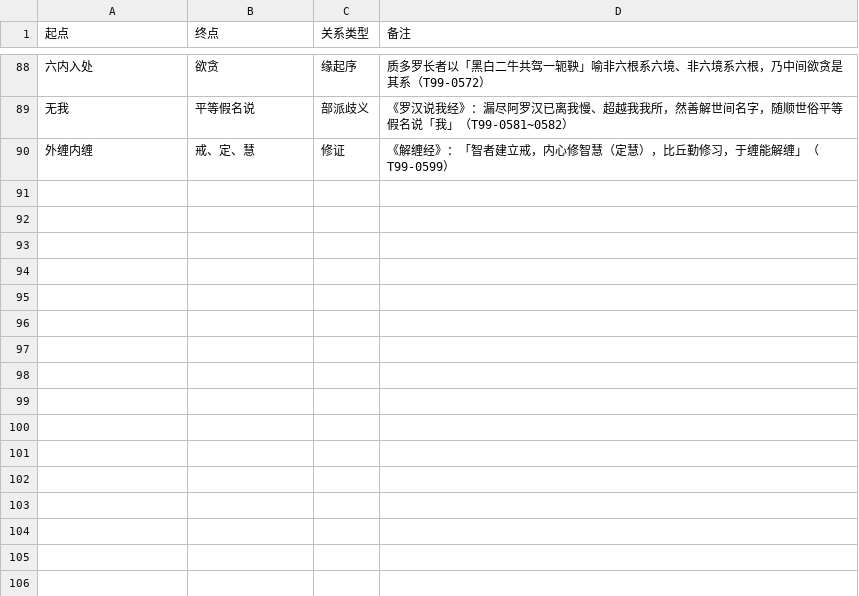
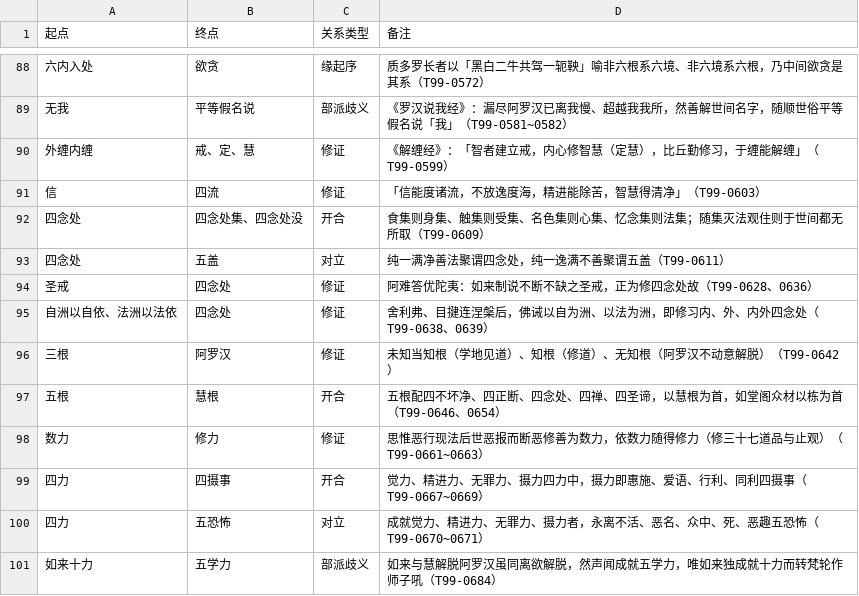
Before and after one commit to leeqcn/agama-graph, a CSV file: data/relations.csv, drawn as a sheet; only a part is shown, gaps mark what is left out; the diff names each change by its address in the sheet, - before the commit and + after, or states it on an @@ line.

Commit message:
feat: update data for T99-0601 to T99-0700
Extend knowledge graph relations, refine tag metadata, and register new change logs for records 0601-0700 to maintain synchronization with the Agama-graph codebase.

```diff
--- a/data/relations.csv
+++ b/data/relations.csv
+row 91: 信 | 四流 | 修证 | 「信能度诸流，不放逸度海，精进能除苦，智慧得清净」（T99-0603）
+row 92: 四念处 | 四念处集、四念处没 | 开合 | 食集则身集、触集则受集、名色集则心集、忆念集则法集；随集灭法观住则于世间都无所取（T99-0609）
+row 93: 四念处 | 五盖 | 对立 | 纯一满净善法聚谓四念处，纯一逸满不善聚谓五盖（T99-0611）
+row 94: 圣戒 | 四念处 | 修证 | 阿难答优陀夷：如来制说不断不缺之圣戒，正为修四念处故（T99-0628、0636）
+row 95: 自洲以自依、法洲以法依 | 四念处 | 修证 | 舍利弗、目揵连涅槃后，佛诫以自为洲、以法为洲，即修习内、外、内外四念处（T99-0638、0639）
+row 96: 三根 | 阿罗汉 | 修证 | 未知当知根（学地见道）、知根（修道）、无知根（阿罗汉不动意解脱）（T99-0642）
+row 97: 五根 | 慧根 | 开合 | 五根配四不坏净、四正断、四念处、四禅、四圣谛，以慧根为首，如堂阁众材以栋为首（T99-0646、0654）
+row 98: 数力 | 修力 | 修证 | 思惟恶行现法后世恶报而断恶修善为数力，依数力随得修力（修三十七道品与止观）（T99-0661~0663）
+row 99: 四力 | 四摄事 | 开合 | 觉力、精进力、无罪力、摄力四力中，摄力即惠施、爱语、行利、同利四摄事（T99-0667~0669）
+row 100: 四力 | 五恐怖 | 对立 | 成就觉力、精进力、无罪力、摄力者，永离不活、恶名、众中、死、恶趣五恐怖（T99-0670~0671）
+row 101: 如来十力 | 五学力 | 部派歧义 | 如来与慧解脱阿罗汉虽同离欲解脱，然声闻成就五学力，唯如来独成就十力而转梵轮作师子吼（T99-0684）
```
Also changed, not shown: data/terms.csv, 5 other files.
